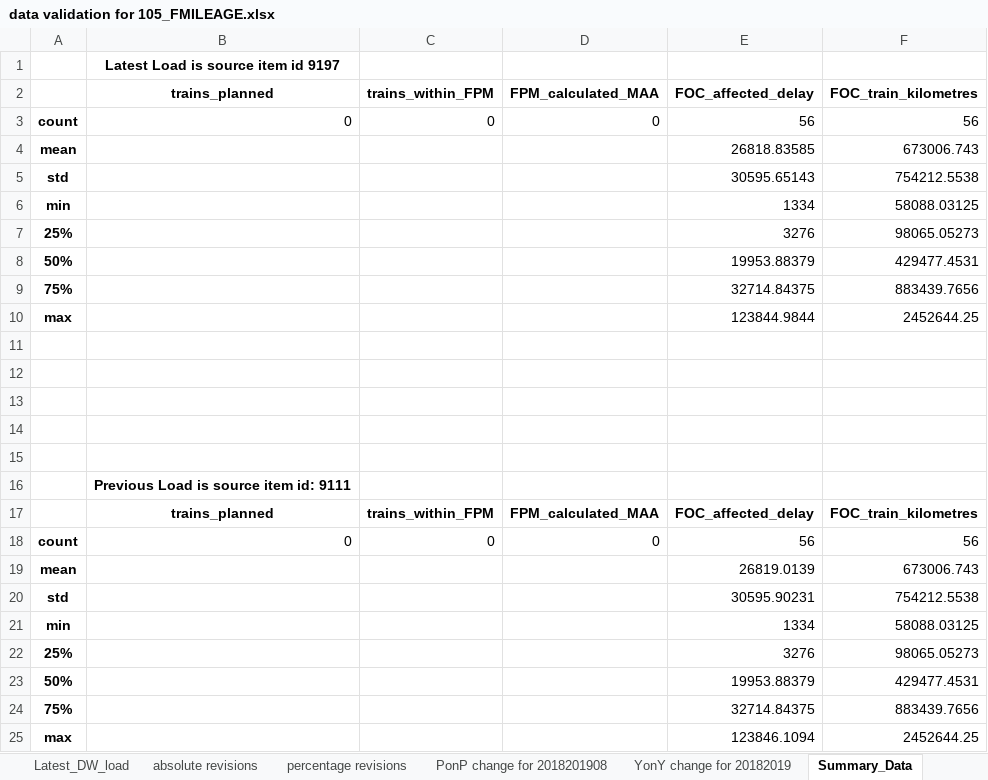
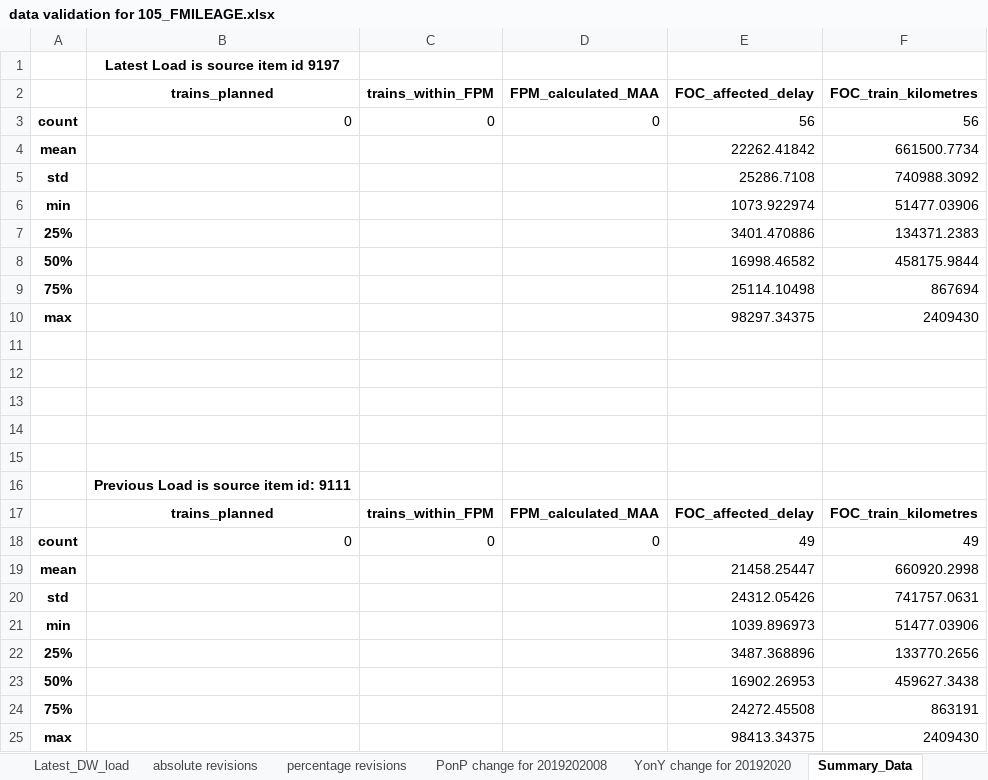
Before and after one commit to greggwilliams58/QA_of_loaded_dw_data, an Excel workbook: DataValidation/data validation for 105_FMILEAGE.xlsx, sheet Summary_Data, drawn as a sheet; values as stored, in another font and other column widths than the file's, no borders; the diff names each change by its address in the sheet, - before the commit and + after, or states it on an @@ line.

```diff
--- a/DataValidation/data validation for 105_FMILEAGE.xlsx (sheet Summary_Data)
+++ b/DataValidation/data validation for 105_FMILEAGE.xlsx (sheet Summary_Data)
-sheet tab: PonP change for 2018201908
+sheet tab: PonP change for 2019202008
-sheet tab: YonY change for 20182019
+sheet tab: YonY change for 20192020
-E4: 26818.83585
+E4: 22262.41842
-F4: 673006.743
+F4: 661500.7734
-E5: 30595.65143
+E5: 25286.7108
-F5: 754212.5538
+F5: 740988.3092
-E6: 1334
+E6: 1073.922974
-F6: 58088.03125
+F6: 51477.03906
-E7: 3276
+E7: 3401.470886
-F7: 98065.05273
+F7: 134371.2383
-E8: 19953.88379
+E8: 16998.46582
-F8: 429477.4531
+F8: 458175.9844
-E9: 32714.84375
+E9: 25114.10498
-F9: 883439.7656
+F9: 867694
-E10: 123844.9844
+E10: 98297.34375
-F10: 2452644.25
+F10: 2409430
-E18: 56
+E18: 49
-F18: 56
+F18: 49
-E19: 26819.0139
+E19: 21458.25447
-F19: 673006.743
+F19: 660920.2998
-E20: 30595.90231
+E20: 24312.05426
-F20: 754212.5538
+F20: 741757.0631
-E21: 1334
+E21: 1039.896973
-F21: 58088.03125
+F21: 51477.03906
-E22: 3276
+E22: 3487.368896
-F22: 98065.05273
+F22: 133770.2656
-E23: 19953.88379
+E23: 16902.26953
-F23: 429477.4531
+F23: 459627.3438
-E24: 32714.84375
+E24: 24272.45508
-F24: 883439.7656
+F24: 863191
-E25: 123846.1094
+E25: 98413.34375
-F25: 2452644.25
+F25: 2409430
```
Also changed, not shown: sheet Previous_DW_load, sheet Latest_DW_load, sheet absolute revisions, sheet percentage revisions, sheet PonP change for 2019202008, DataValidation/data validation for 105_TMILEAGE.xlsx, 1 other file.
